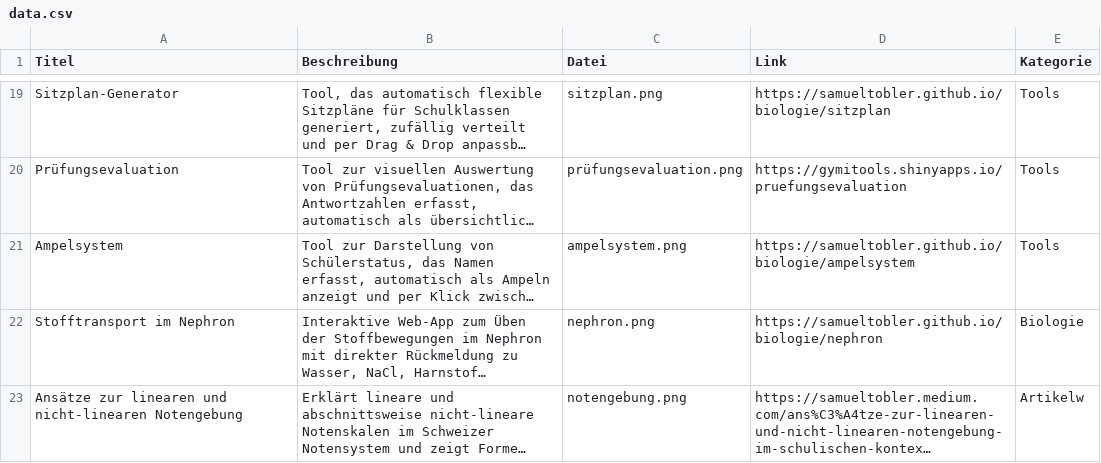
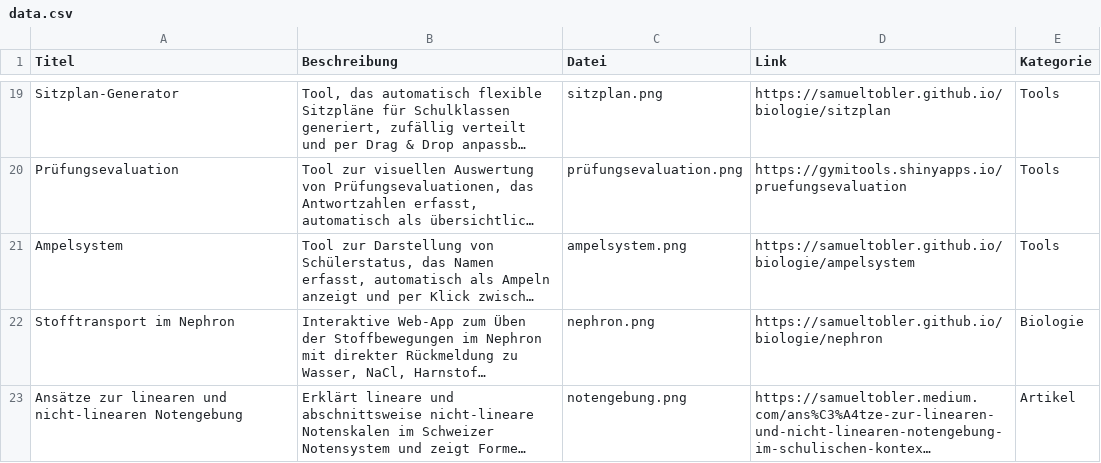
Before and after one commit to samueltobler/samueltobler.github.io, a CSV file: gymi-tools/data.csv, drawn as a sheet; only a part is shown, gaps mark what is left out; long unchanged cells end in …; the diff names each change by its address in the sheet, - before the commit and + after, or states it on an @@ line.

Commit message:
Update data.csv

```diff
--- a/gymi-tools/data.csv
+++ b/gymi-tools/data.csv
-E23 (Kategorie): Artikelw
+E23 (Kategorie): Artikel
```
